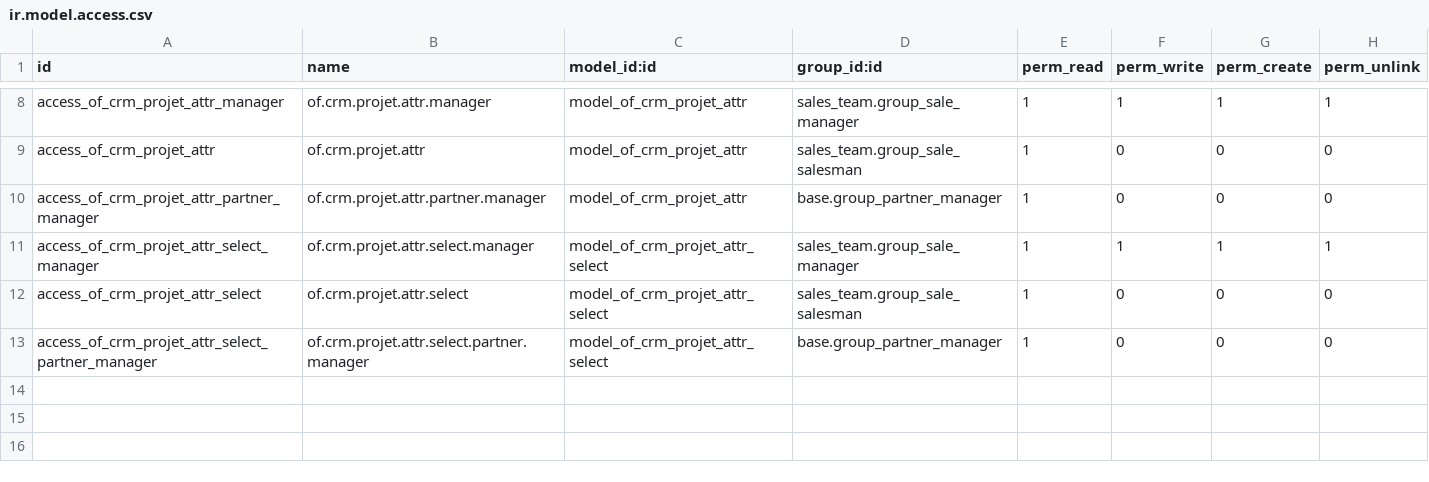
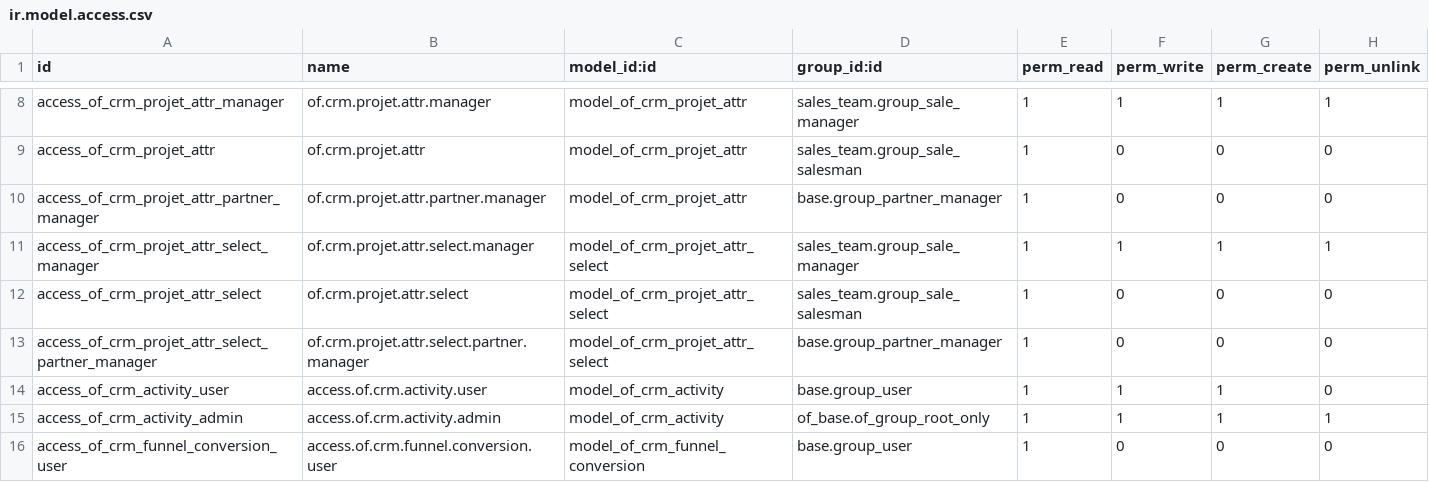
Before and after one commit to odof/openfire, a CSV file: of_crm/security/ir.model.access.csv, drawn as a sheet; only a part is shown, gaps mark what is left out; the diff names each change by its address in the sheet, - before the commit and + after, or states it on an @@ line.

Commit message:
of_crm_workflow : T1006 - Mise en place du workflow CRM automatisé - Ajout des nouvelles activités et du tunnel de conversion

```diff
--- a/of_crm/security/ir.model.access.csv
+++ b/of_crm/security/ir.model.access.csv
+row 14: access_of_crm_activity_user | access.of.crm.activity.user | model_of_crm_activity | base.group_user | 1 | 1 | 1 | 0
+row 15: access_of_crm_activity_admin | access.of.crm.activity.admin | model_of_crm_activity | of_base.of_group_root_only | 1 | 1 | 1 | 1
+row 16: access_of_crm_funnel_conversion_user | access.of.crm.funnel.conversion.user | model_of_crm_funnel_conversion | base.group_user | 1 | 0 | 0 | 0
```
Also changed, not shown: 25 other files.
